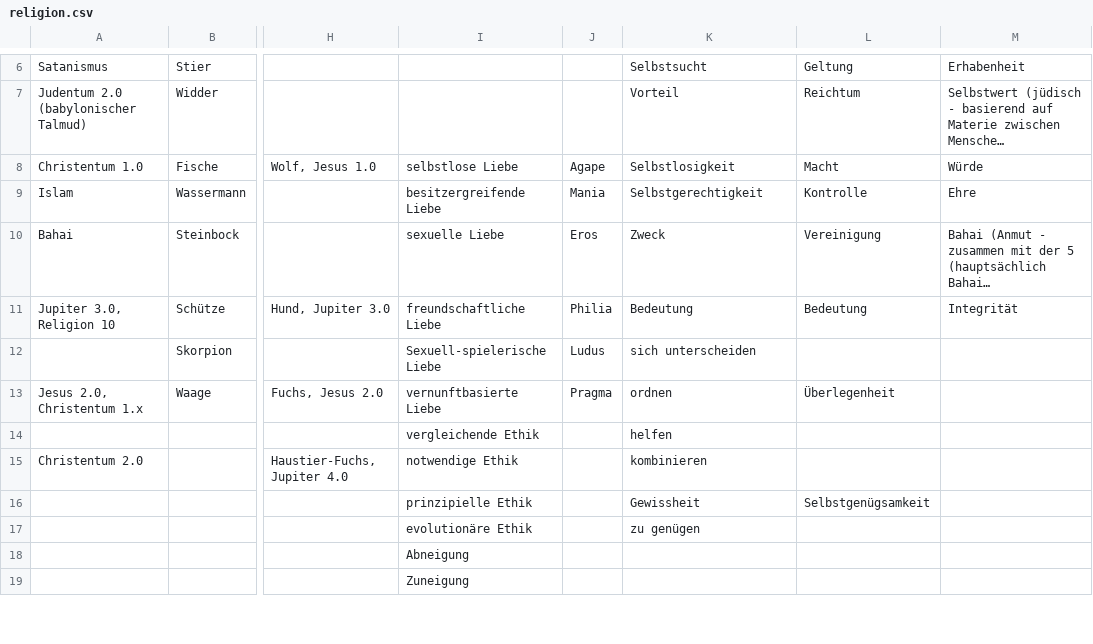
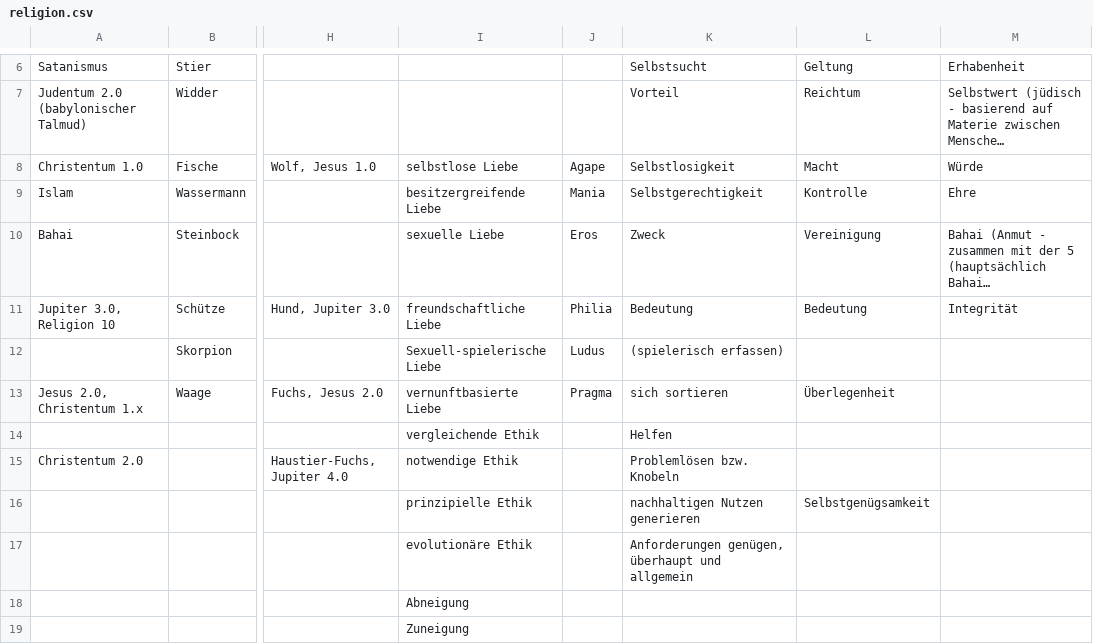
Before and after one commit to githubuser2000/reta.old.repaired, a CSV file: religion.csv, drawn as a sheet; only a part is shown, gaps mark what is left out; long unchanged cells end in …; the diff names each change by its address in the sheet, - before the commit and + after, or states it on an @@ line.

Commit message:
Mo 13. Jul 06:47:57 CEST 2020

```diff
--- a/religion.csv
+++ b/religion.csv
-K12: sich unterscheiden
+K12: (spielerisch erfassen)
-K13: ordnen
+K13: sich sortieren
-K14: helfen
+K14: Helfen
-K15: kombinieren
+K15: Problemlösen bzw. Knobeln
-K16: Gewissheit
+K16: nachhaltigen Nutzen generieren
-K17: zu genügen
+K17: Anforderungen genügen, überhaupt und allgemein
```
